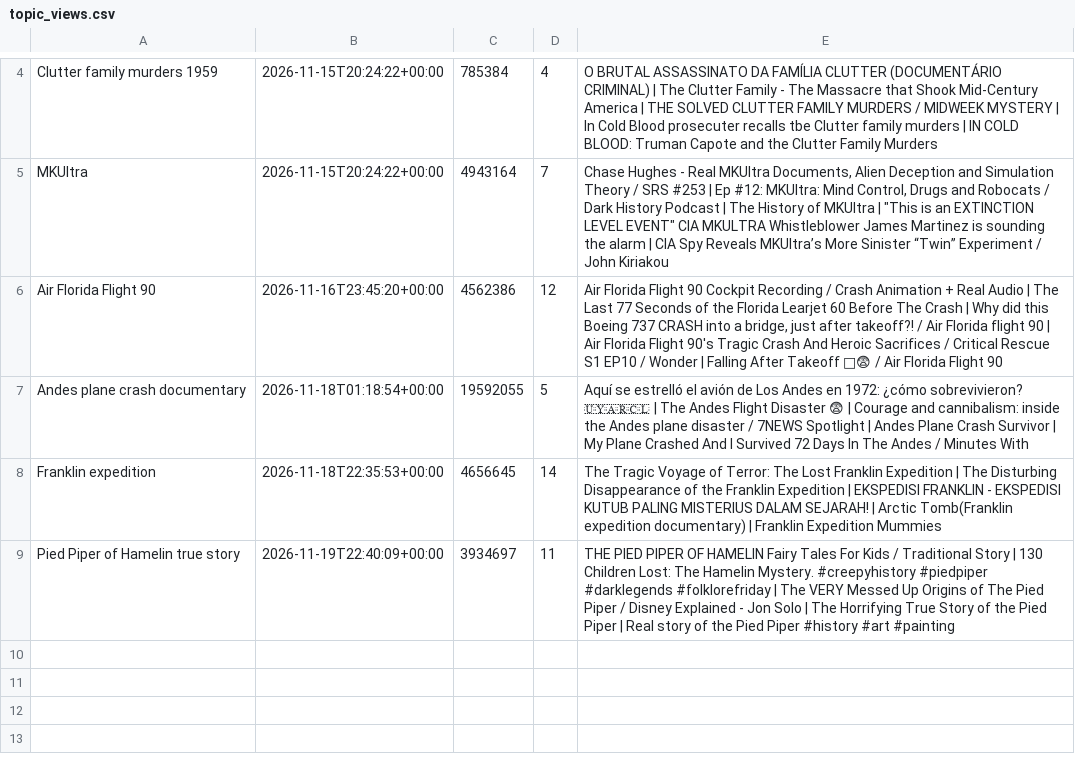
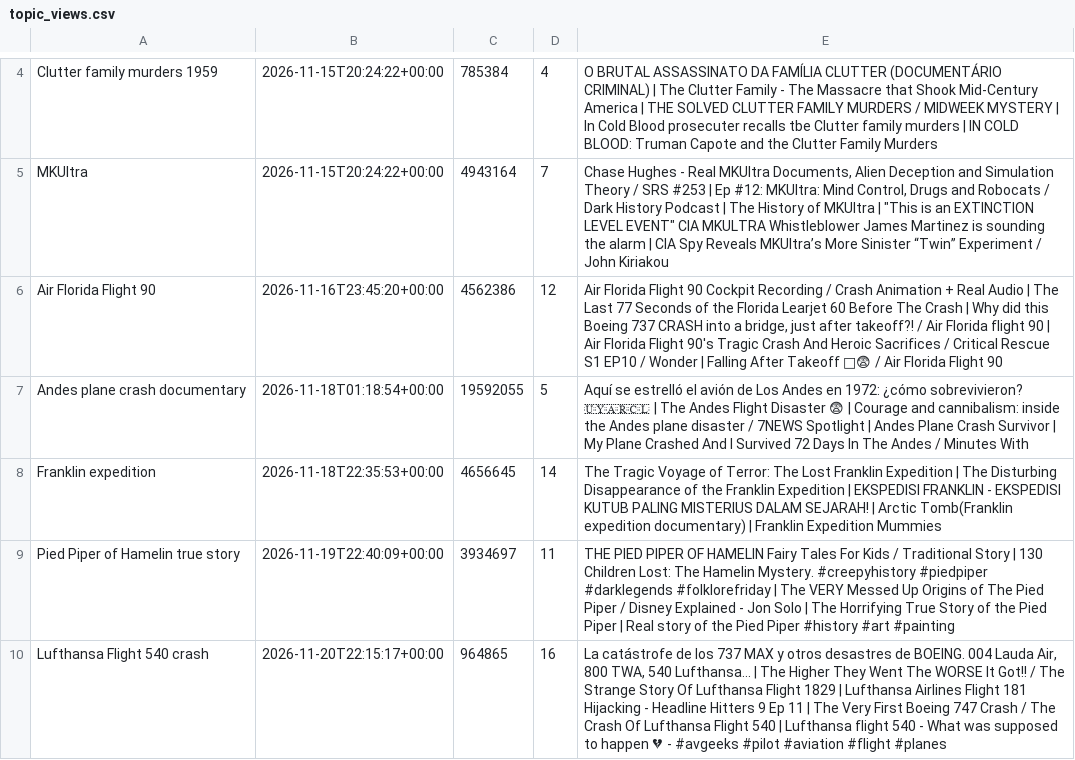
Before and after one commit to skhan750029-ui/dark-history-agent, a CSV file: data/topic_views.csv, drawn as a sheet; only a part is shown, gaps mark what is left out; the diff names each change by its address in the sheet, - before the commit and + after, or states it on an @@ line.

```diff
--- a/data/topic_views.csv
+++ b/data/topic_views.csv
+row 10: Lufthansa Flight 540 crash | 2026-11-20T22:15:17+00:00 | 964865 | 16 | La catástrofe de los 737 MAX y otros desastres de BOEING. 004 Lauda Air, 800 TWA, 540 Lufthansa... | The Higher They Went The WORSE It Got!! / The Strange Story Of Lufthansa Flight 1829 | Lufthansa Airlines Flight 181 Hijacking - Headline Hitters 9 Ep 11 | The Very First Boeing 747 Crash / The Crash Of Lufthansa Flight 540 | Lufthansa flight 540 - What was supposed to happen 💔 - #avgeeks #pilot #aviation #flight #planes
```
Also changed, not shown: data/topics_log.csv, data/upload_log.csv, 4 other files.
